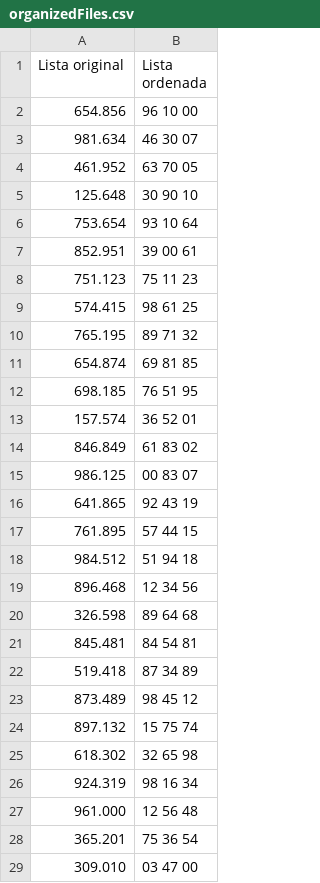
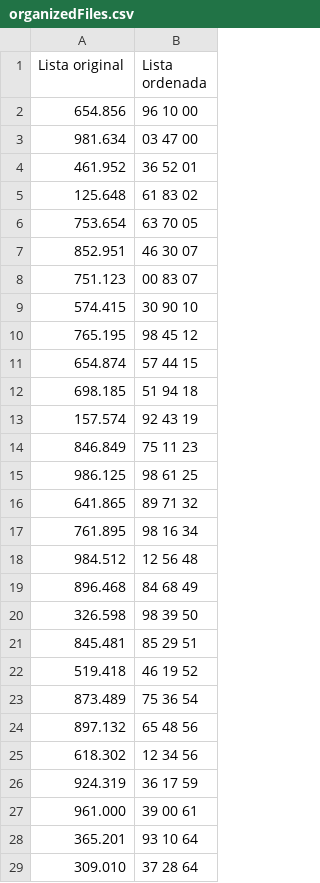
Before and after one commit to MarcosWinicios/archivism, a CSV file: outputFiles/organizedFiles.csv, drawn as a sheet; only a part is shown; the diff covers the shown part only.

```diff
--- a/outputFiles/organizedFiles.csv
+++ b/outputFiles/organizedFiles.csv
@@ -2,28 +2,28 @@
 "654.856";"96 10 00"
-"981.634";"46 30 07"
-"461.952";"63 70 05"
-"125.648";"30 90 10"
-"753.654";"93 10 64"
-"852.951";"39 00 61"
-"751.123";"75 11 23"
-"574.415";"98 61 25"
-"765.195";"89 71 32"
-"654.874";"69 81 85"
-"698.185";"76 51 95"
-"157.574";"36 52 01"
-"846.849";"61 83 02"
-"986.125";"00 83 07"
-"641.865";"92 43 19"
-"761.895";"57 44 15"
-"984.512";"51 94 18"
-"896.468";"12 34 56"
-"326.598";"89 64 68"
-"845.481";"84 54 81"
-"519.418";"87 34 89"
-"873.489";"98 45 12"
-"897.132";"15 75 74"
-"618.302";"32 65 98"
-"924.319";"98 16 34"
-"961.000";"12 56 48"
-"365.201";"75 36 54"
-"309.010";"03 47 00"
+"981.634";"03 47 00"
+"461.952";"36 52 01"
+"125.648";"61 83 02"
+"753.654";"63 70 05"
+"852.951";"46 30 07"
+"751.123";"00 83 07"
+"574.415";"30 90 10"
+"765.195";"98 45 12"
+"654.874";"57 44 15"
+"698.185";"51 94 18"
+"157.574";"92 43 19"
+"846.849";"75 11 23"
+"986.125";"98 61 25"
+"641.865";"89 71 32"
+"761.895";"98 16 34"
+"984.512";"12 56 48"
+"896.468";"84 68 49"
+"326.598";"98 39 50"
+"845.481";"85 29 51"
+"519.418";"46 19 52"
+"873.489";"75 36 54"
+"897.132";"65 48 56"
+"618.302";"12 34 56"
+"924.319";"36 17 59"
+"961.000";"39 00 61"
+"365.201";"93 10 64"
+"309.010";"37 28 64"
```
Also changed, not shown: 12 edited cells elsewhere in this file, 6 other files.
